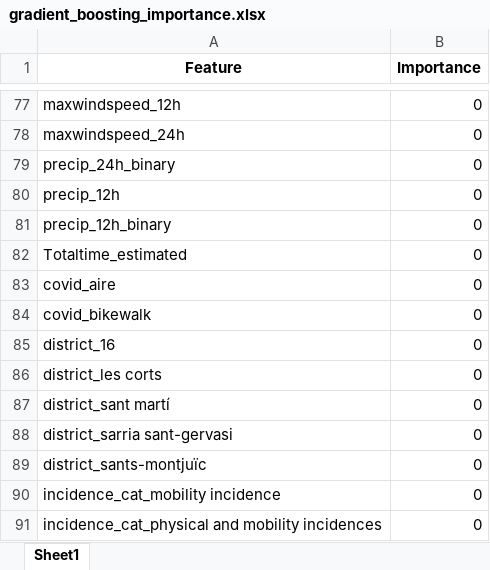
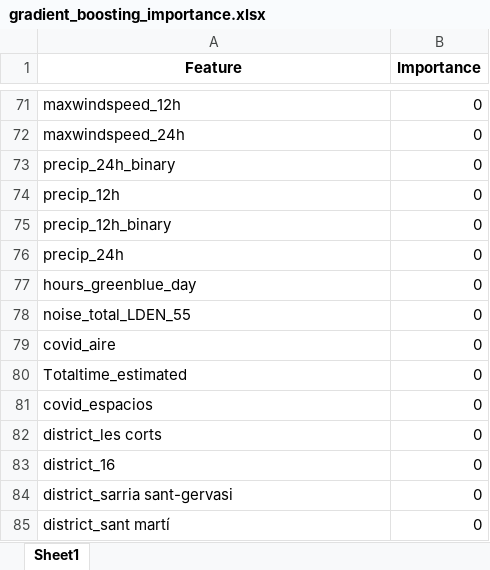
Before and after one commit to luciarevaliente/Mental-Health-and-Pollution-Analysis-in-Barcelona-using-Machine-Learning, an Excel workbook: data/regression/results/gradient_boosting_importance.xlsx, sheet Sheet1, drawn as a sheet; only a part is shown, gaps mark what is left out; values as stored, in another font and other column widths than the file's, no borders; removed rows and columns are numbered as before the commit, all else as after; the diff covers the shown part only; the diff names each change by its address in the sheet, - before the commit and + after, or states it on an @@ line.

```diff
--- a/data/regression/results/gradient_boosting_importance.xlsx (sheet Sheet1)
+++ b/data/regression/results/gradient_boosting_importance.xlsx (sheet Sheet1)
@@ row 74 moved to row 76: precip_24h @@
@@ row 75 moved to row 77: hours_greenblue_day @@
@@ row 76 moved to row 78: noise_total_LDEN_55 @@
+row 79: covid_aire | 0
-A81 (Feature): covid_aire
+A81 (Feature): covid_espacios
-A82 (Feature): covid_bikewalk
+A82 (Feature): district_les corts
-row 86: district_les corts | 0
@@ row 88 moved to row 84: district_sarria sant-gervasi @@
-row 89: district_sants-montjuïc | 0
-row 90: incidence_cat_mobility incidence | 0
-row 91: incidence_cat_physical and mobility incidences | 0
```
Also changed, not shown: 47 added rows, 50 removed rows, 1 moved row and 20 edited cells elsewhere in this sheet, data/regression/results/random_forest_importance.xlsx, data/regression/results/xgboost_importance.xlsx, 13 other files.
